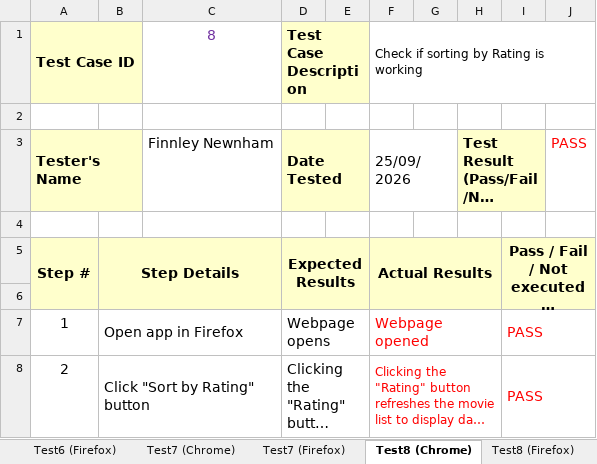
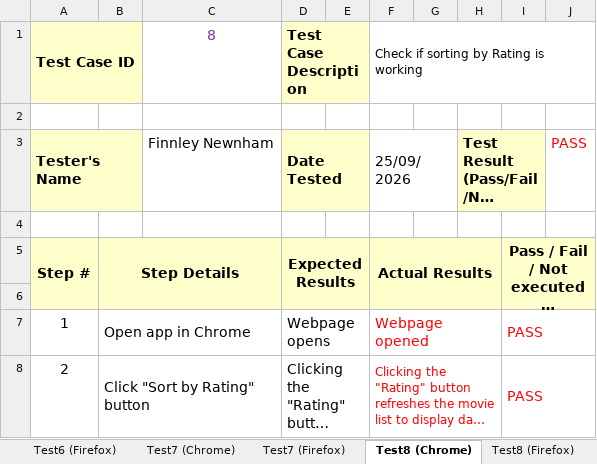
Before and after one commit to finnleyjasper/ICT40120, an Excel workbook: JSAT2/part5/B5Test_Plan_and_Result_Template.xlsx, sheet Test8 (Chrome), drawn as a sheet; long unchanged cells end in …; values as stored, in another font and other column widths than the file's, no borders; the diff names each change by its address in the sheet, - before the commit and + after, or states it on an @@ line.

Commit message:
fix: address typos in test plan

```diff
--- a/JSAT2/part5/B5Test_Plan_and_Result_Template.xlsx (sheet Test8 (Chrome))
+++ b/JSAT2/part5/B5Test_Plan_and_Result_Template.xlsx (sheet Test8 (Chrome))
-B7: Open app in Firefox
+B7: Open app in Chrome
```
Also changed, not shown: sheet Test5 (Chrome), sheet Test5 (Firefox), sheet Test4 (Chrome), sheet Test10 (Chrome), sheet Test11 (Chrome).
